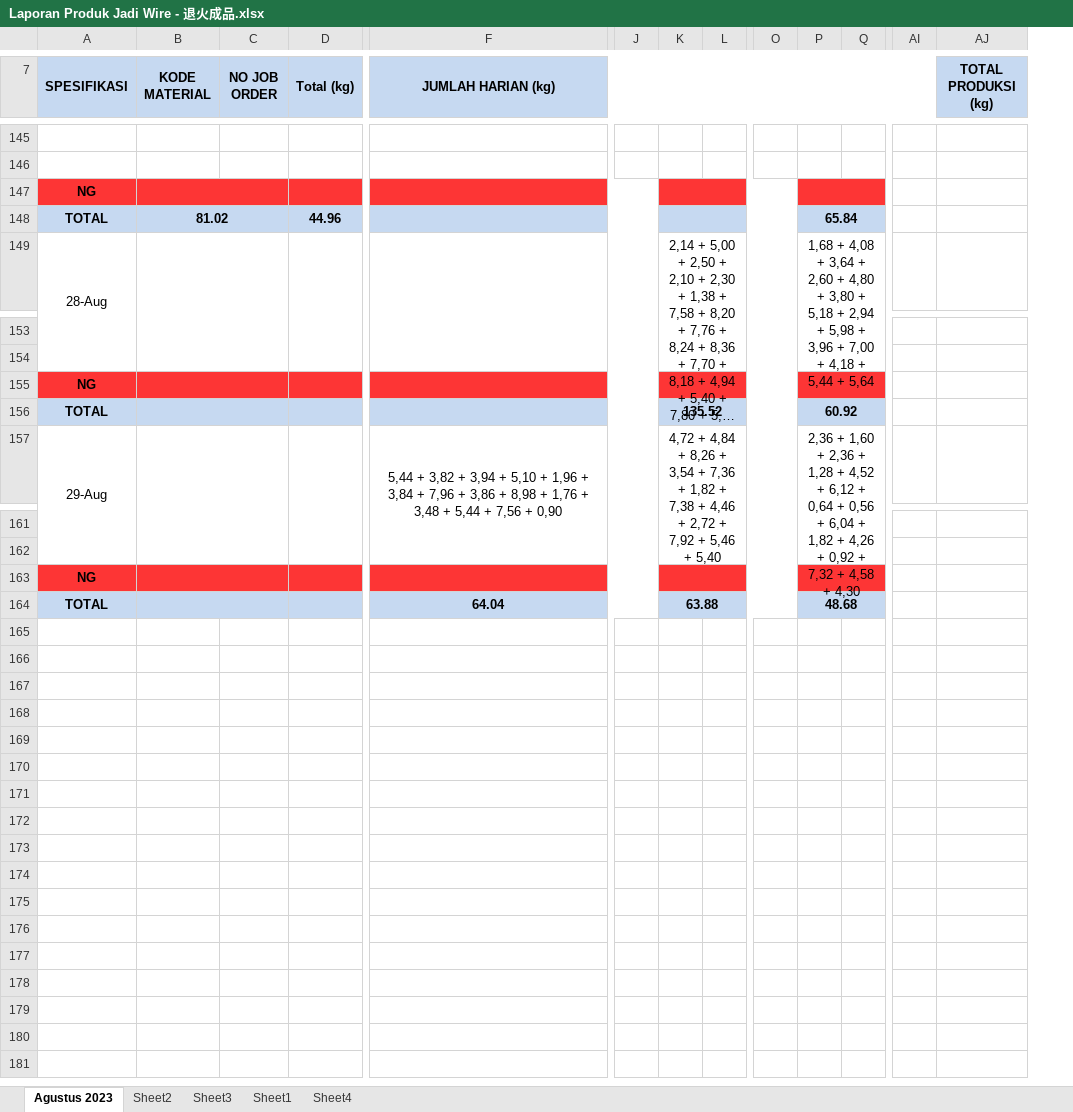
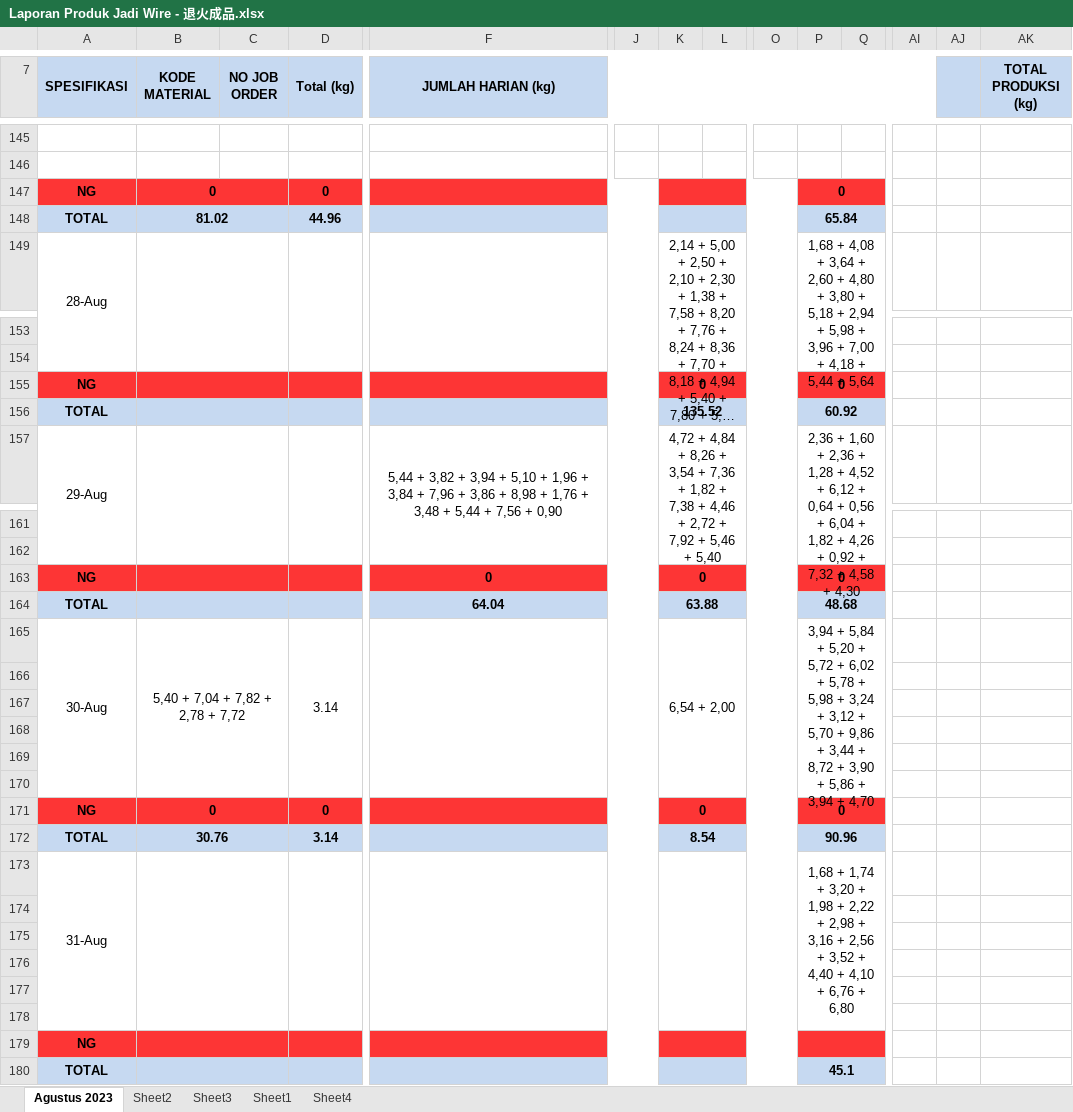
Before and after one commit to justforexample/Laporan, an Excel workbook: Gedung D/Laporan Produk Jadi Wire - 退火成品.xlsx, sheet Agustus 2023, drawn as a sheet; only a part is shown, gaps mark what is left out; long unchanged cells end in …; values as stored, in another font and other column widths than the file's, no borders; charts and pictures not drawn; removed rows and columns are numbered as before the commit, all else as after; rows hold the shown columns only; the diff covers the shown part only; the diff names each change by its address in the sheet, - before the commit and + after, or states it on an @@ line.

Commit message:
Laporan 2023.08.31

```diff
--- a/Gedung D/Laporan Produk Jadi Wire - 退火成品.xlsx (sheet Agustus 2023)
+++ b/Gedung D/Laporan Produk Jadi Wire - 退火成品.xlsx (sheet Agustus 2023)
+column AJ, empty
-row 147: NG
+row 147: NG | 0 |  | 0 |  |  |  |  |  | 0
-K155: (empty)
+K155: 0
-P155: (empty)
+P155: 0
+row 163: NG |  |  |  | 0 |  | 0 |  |  | 0
+row 165: 30-Aug | 5,40 + 7,04 + 7,82 + 2,78 + 7,72 |  | 3.14 |  |  | 6,54 + 2,00 |  |  | 3,94 + 5,84 + 5,20 + 5,72 + 6,02 + 5,78 + 5,98 + 3,24 + 3,12 + 5,70 + 9,86 + 3,44 + 8,72 + 3,90 + 5,86 + 3,94 + 4,70
+row 166: (empty)
+row 167: (empty)
+row 168: (empty)
+row 169: (empty)
+row 170: (empty)
+row 171: NG | 0 |  | 0 |  |  | 0 |  |  | 0
+row 172: TOTAL | 30.76 |  | 3.14 |  |  | 8.54 |  |  | 90.96
+row 173: 31-Aug |  |  |  |  |  |  |  |  | 1,68 + 1,74 + 3,20 + 1,98 + 2,22 + 2,98 + 3,16 + 2,56 + 3,52 + 4,40 + 4,10 + 6,76 + 6,80
+row 174: (empty)
+row 175: (empty)
+row 176: (empty)
+row 177: (empty)
+row 178: (empty)
+row 180: TOTAL |  |  |  |  |  |  |  |  | 45.1
```
Also changed, not shown: 12 edited cells and cell formats elsewhere in this sheet, formulas that keep their value, Gedung D/Laporan Produksi Fine Wire Drawing - 伸线成品.xlsx, LAPORAN PENGAMBILAN MATERIAL DEPT KABEL/LAPORAN PENGAMBILAN MATERIAL DEPT KABEL.xlsx.
